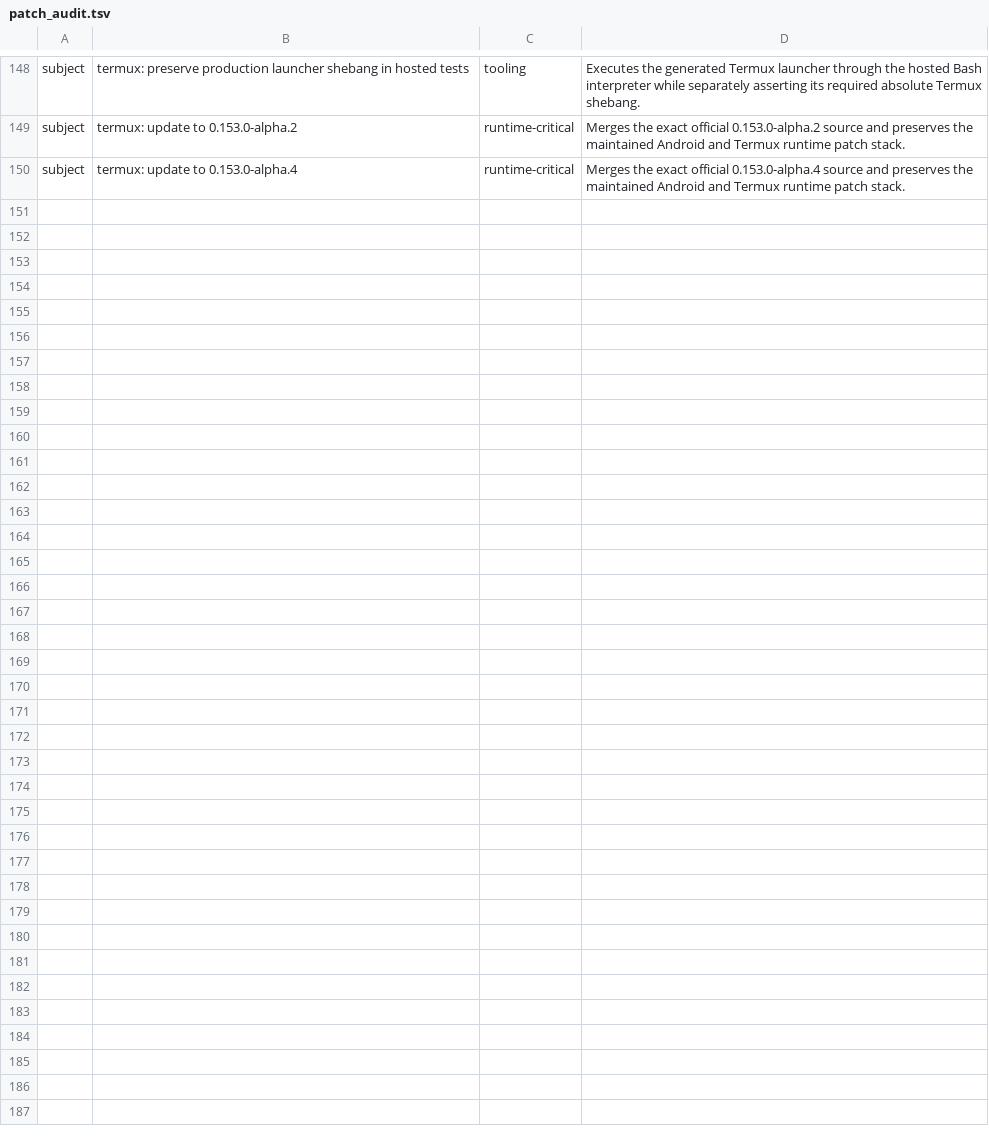
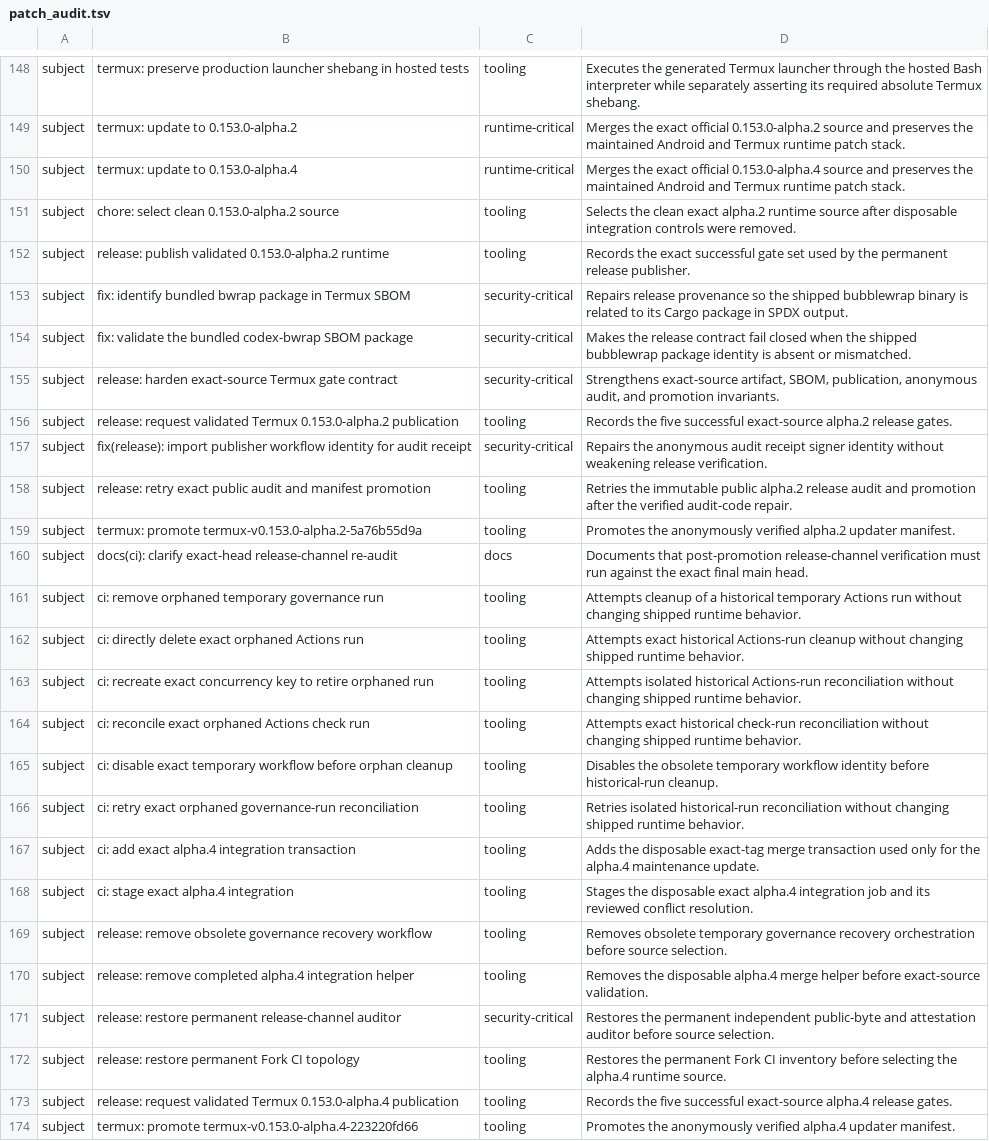
Before and after one commit to Kbediako/codex-termux-pocket, a TSV file: scripts/termux/patch_audit.tsv, drawn as a sheet; only a part is shown, gaps mark what is left out; the diff names each change by its address in the sheet, - before the commit and + after, or states it on an @@ line.

Commit message:
termux: audit final hardening and alpha update commits

```diff
--- a/scripts/termux/patch_audit.tsv
+++ b/scripts/termux/patch_audit.tsv
+row 151: subject | chore: select clean 0.153.0-alpha.2 source | tooling | Selects the clean exact alpha.2 runtime source after disposable integration controls were removed.
+row 152: subject | release: publish validated 0.153.0-alpha.2 runtime | tooling | Records the exact successful gate set used by the permanent release publisher.
+row 153: subject | fix: identify bundled bwrap package in Termux SBOM | security-critical | Repairs release provenance so the shipped bubblewrap binary is related to its Cargo package in SPDX output.
+row 154: subject | fix: validate the bundled codex-bwrap SBOM package | security-critical | Makes the release contract fail closed when the shipped bubblewrap package identity is absent or mismatched.
+row 155: subject | release: harden exact-source Termux gate contract | security-critical | Strengthens exact-source artifact, SBOM, publication, anonymous audit, and promotion invariants.
+row 156: subject | release: request validated Termux 0.153.0-alpha.2 publication | tooling | Records the five successful exact-source alpha.2 release gates.
+row 157: subject | fix(release): import publisher workflow identity for audit receipt | security-critical | Repairs the anonymous audit receipt signer identity without weakening release verification.
+row 158: subject | release: retry exact public audit and manifest promotion | tooling | Retries the immutable public alpha.2 release audit and promotion after the verified audit-code repair.
+row 159: subject | termux: promote termux-v0.153.0-alpha.2-5a76b55d9a | tooling | Promotes the anonymously verified alpha.2 updater manifest.
+row 160: subject | docs(ci): clarify exact-head release-channel re-audit | docs | Documents that post-promotion release-channel verification must run against the exact final main head.
+row 161: subject | ci: remove orphaned temporary governance run | tooling | Attempts cleanup of a historical temporary Actions run without changing shipped runtime behavior.
+row 162: subject | ci: directly delete exact orphaned Actions run | tooling | Attempts exact historical Actions-run cleanup without changing shipped runtime behavior.
+row 163: subject | ci: recreate exact concurrency key to retire orphaned run | tooling | Attempts isolated historical Actions-run reconciliation without changing shipped runtime behavior.
+row 164: subject | ci: reconcile exact orphaned Actions check run | tooling | Attempts exact historical check-run reconciliation without changing shipped runtime behavior.
+row 165: subject | ci: disable exact temporary workflow before orphan cleanup | tooling | Disables the obsolete temporary workflow identity before historical-run cleanup.
+row 166: subject | ci: retry exact orphaned governance-run reconciliation | tooling | Retries isolated historical-run reconciliation without changing shipped runtime behavior.
+row 167: subject | ci: add exact alpha.4 integration transaction | tooling | Adds the disposable exact-tag merge transaction used only for the alpha.4 maintenance update.
+row 168: subject | ci: stage exact alpha.4 integration | tooling | Stages the disposable exact alpha.4 integration job and its reviewed conflict resolution.
+row 169: subject | release: remove obsolete governance recovery workflow | tooling | Removes obsolete temporary governance recovery orchestration before source selection.
+row 170: subject | release: remove completed alpha.4 integration helper | tooling | Removes the disposable alpha.4 merge helper before exact-source validation.
+row 171: subject | release: restore permanent release-channel auditor | security-critical | Restores the permanent independent public-byte and attestation auditor before source selection.
+row 172: subject | release: restore permanent Fork CI topology | tooling | Restores the permanent Fork CI inventory before selecting the alpha.4 runtime source.
+row 173: subject | release: request validated Termux 0.153.0-alpha.4 publication | tooling | Records the five successful exact-source alpha.4 release gates.
+row 174: subject | termux: promote termux-v0.153.0-alpha.4-223220fd66 | tooling | Promotes the anonymously verified alpha.4 updater manifest.
```
